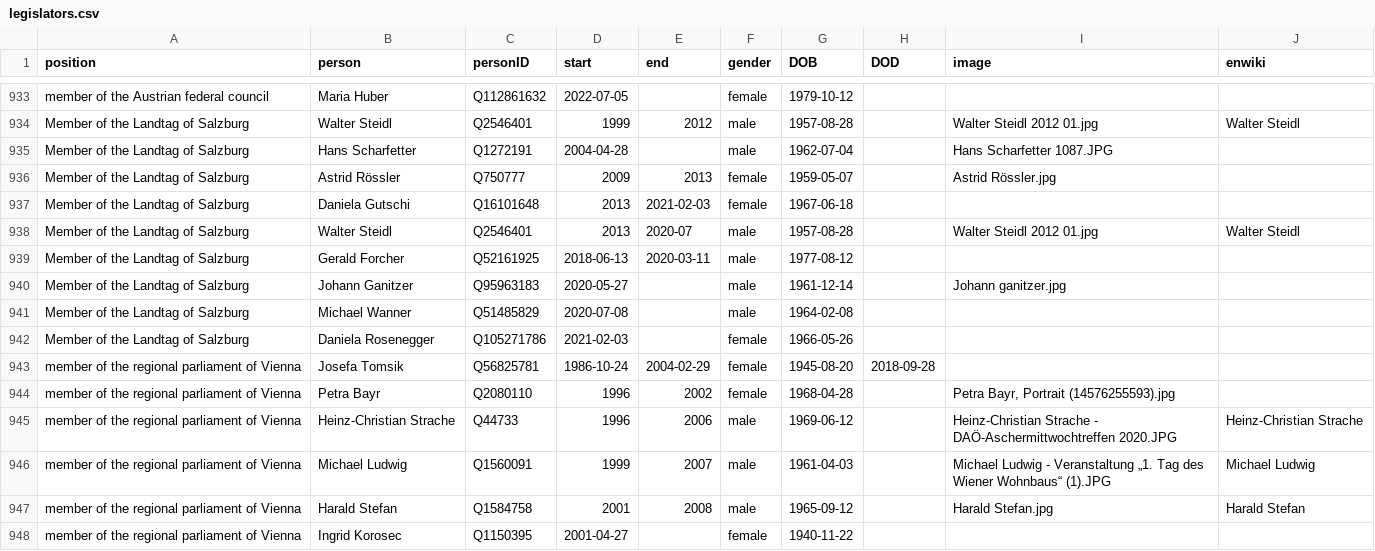
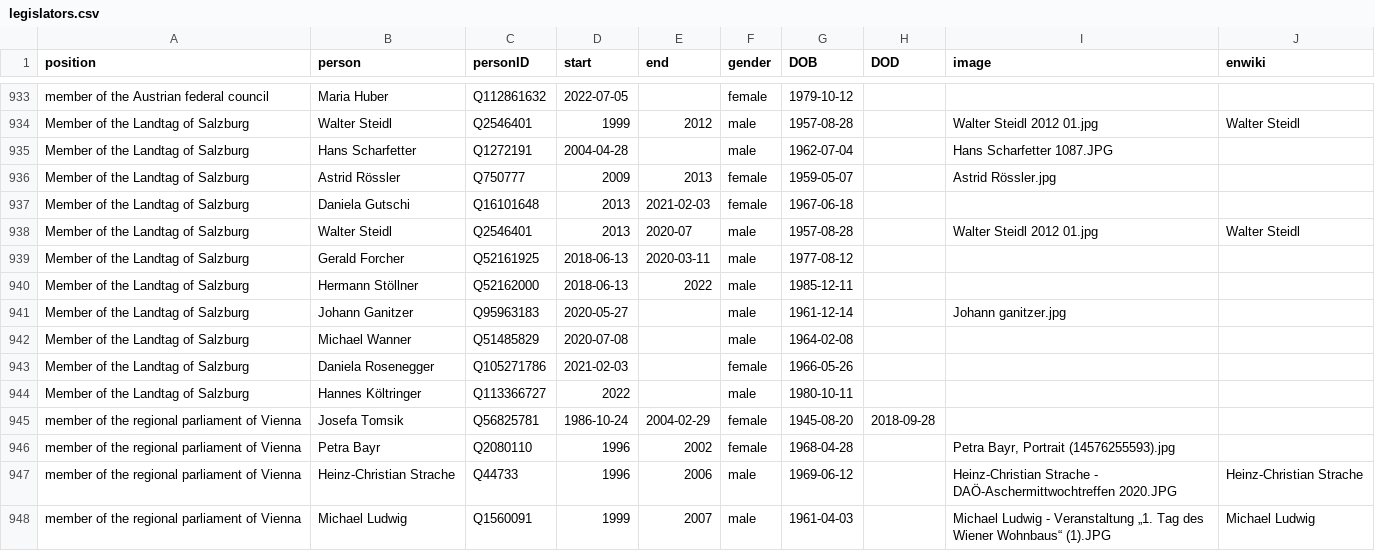
Before and after one commit to every-politician-scrapers/austria-cabinet, a CSV file: html/legislators.csv, drawn as a sheet; only a part is shown, gaps mark what is left out; the shorter side is filled out with more unchanged rows.

```diff
--- a/html/legislators.csv
+++ b/html/legislators.csv
@@ -939,2 +939,3 @@ Member of the Landtag of Salzburg,Walter Steidl,Q2546401,2013,2020-07,male,1957-
 Member of the Landtag of Salzburg,Gerald Forcher,Q52161925,2018-06-13,2020-03-11,male,1977-08-12,,,
+Member of the Landtag of Salzburg,Hermann Stöllner,Q52162000,2018-06-13,2022,male,1985-12-11,,,
 Member of the Landtag of Salzburg,Johann Ganitzer,Q95963183,2020-05-27,,male,1961-12-14,,Johann ganitzer.jpg,
@@ -942,2 +943,3 @@ Member of the Landtag of Salzburg,Michael Wanner,Q51485829,2020-07-08,,male,1964
 Member of the Landtag of Salzburg,Daniela Rosenegger,Q105271786,2021-02-03,,female,1966-05-26,,,
+Member of the Landtag of Salzburg,Hannes Költringer,Q113366727,2022,,male,1980-10-11,,,
 member of the regional parliament of Vienna,Josefa Tomsik,Q56825781,1986-10-24,2004-02-29,female,1945-08-20,2018-09-28,,
```
Also changed, not shown: html/bio.csv, 1 other file.
